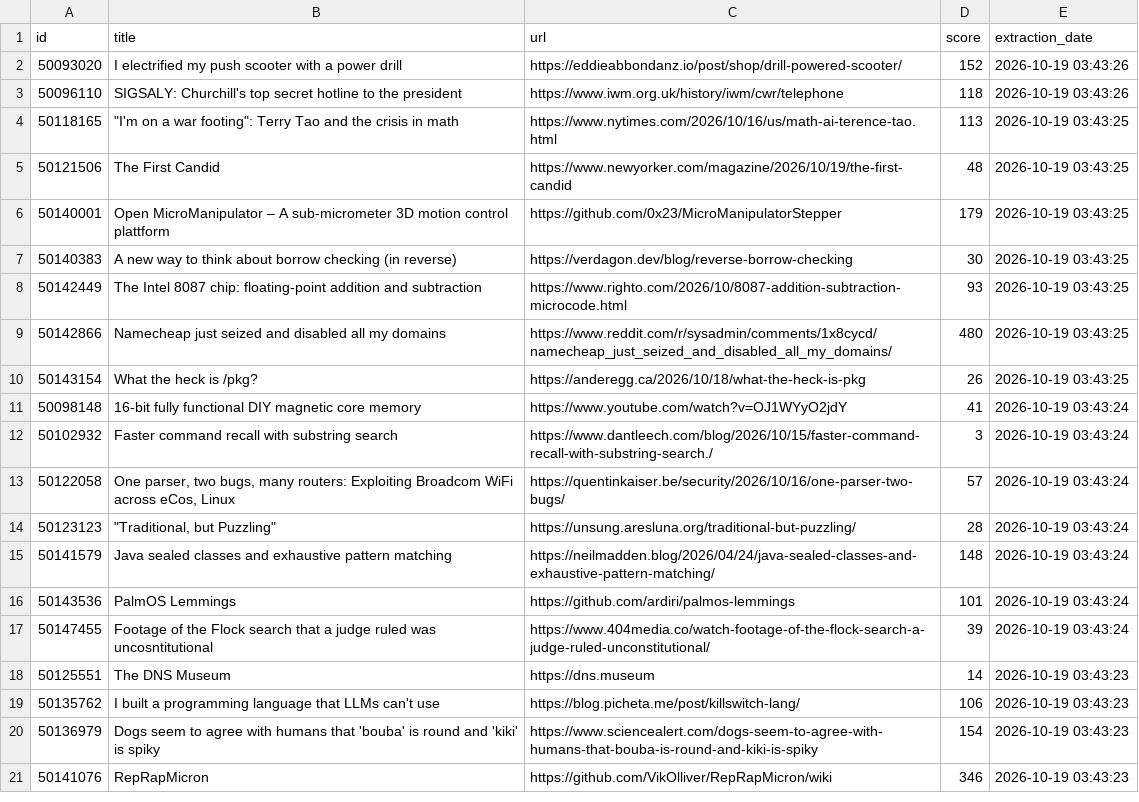
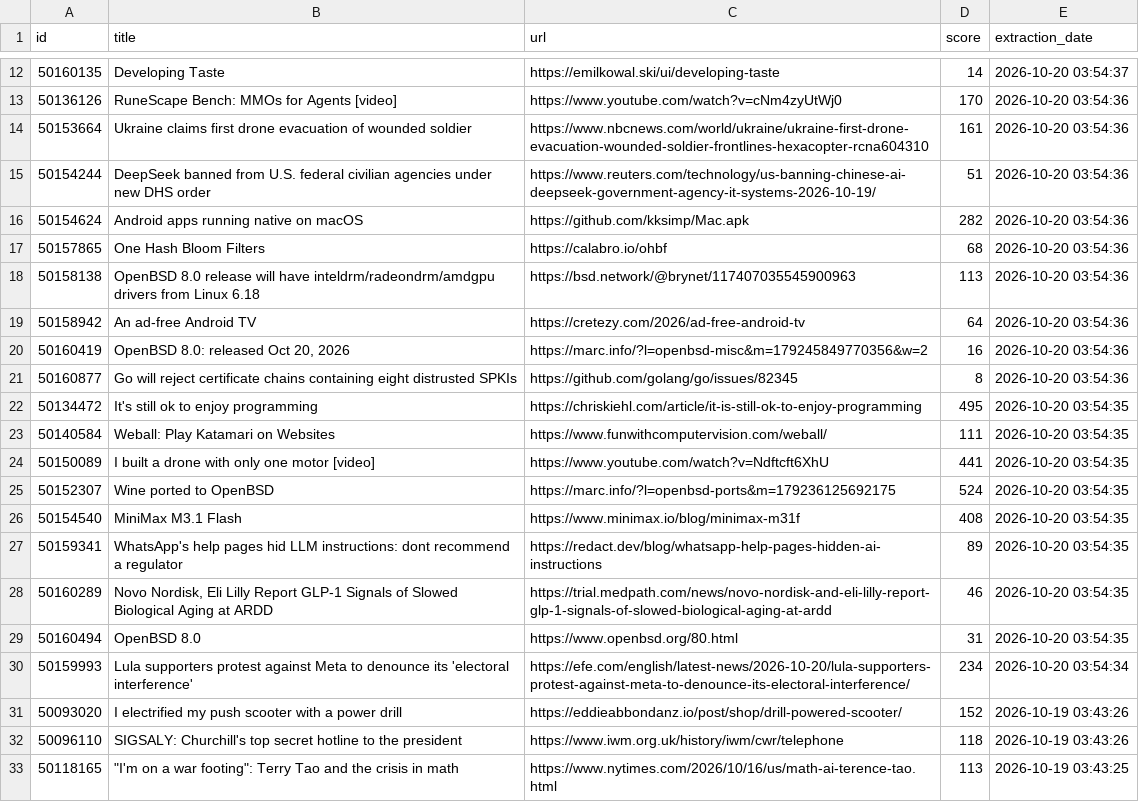
Before and after one commit to shakeel4451/cloud-automated-ETL-pipeline, a CSV file: daily_report.csv, drawn as a sheet; only a part is shown, gaps mark what is left out; the shorter side is filled out with more unchanged rows; the diff covers the shown part only; the diff names each change by its address in the sheet, - before the commit and + after, or states it on an @@ line.

```diff
--- a/daily_report.csv
+++ b/daily_report.csv
+row 12: 50160135 | Developing Taste | https://emilkowal.ski/ui/developing-taste | 14 | 2026-10-20 03:54:37
+row 13: 50136126 | RuneScape Bench: MMOs for Agents [video] | https://www.youtube.com/watch?v=cNm4zyUtWj0 | 170 | 2026-10-20 03:54:36
+row 14: 50153664 | Ukraine claims first drone evacuation of wounded soldier | https://www.nbcnews.com/world/ukraine/ukraine-first-drone-evacuation-wounded-soldier-frontlines-hexacopter-rcna604310 | 161 | 2026-10-20 03:54:36
+row 15: 50154244 | DeepSeek banned from U.S. federal civilian agencies under new DHS order | https://www.reuters.com/technology/us-banning-chinese-ai-deepseek-government-agency-it-systems-2026-10-19/ | 51 | 2026-10-20 03:54:36
+row 16: 50154624 | Android apps running native on macOS | https://github.com/kksimp/Mac.apk | 282 | 2026-10-20 03:54:36
+row 17: 50157865 | One Hash Bloom Filters | https://calabro.io/ohbf | 68 | 2026-10-20 03:54:36
+row 18: 50158138 | OpenBSD 8.0 release will have inteldrm/radeondrm/amdgpu drivers from Linux 6.18 | https://bsd.network/@brynet/117407035545900963 | 113 | 2026-10-20 03:54:36
+row 19: 50158942 | An ad-free Android TV | https://cretezy.com/2026/ad-free-android-tv | 64 | 2026-10-20 03:54:36
+row 20: 50160419 | OpenBSD 8.0: released Oct 20, 2026 | https://marc.info/?l=openbsd-misc&m=179245849770356&w=2 | 16 | 2026-10-20 03:54:36
+row 21: 50160877 | Go will reject certificate chains containing eight distrusted SPKIs | https://github.com/golang/go/issues/82345 | 8 | 2026-10-20 03:54:36
+row 22: 50134472 | It's still ok to enjoy programming | https://chriskiehl.com/article/it-is-still-ok-to-enjoy-programming | 495 | 2026-10-20 03:54:35
+row 23: 50140584 | Weball: Play Katamari on Websites | https://www.funwithcomputervision.com/weball/ | 111 | 2026-10-20 03:54:35
+row 24: 50150089 | I built a drone with only one motor [video] | https://www.youtube.com/watch?v=Ndftcft6XhU | 441 | 2026-10-20 03:54:35
+row 25: 50152307 | Wine ported to OpenBSD | https://marc.info/?l=openbsd-ports&m=179236125692175 | 524 | 2026-10-20 03:54:35
+row 26: 50154540 | MiniMax M3.1 Flash | https://www.minimax.io/blog/minimax-m31f | 408 | 2026-10-20 03:54:35
+row 27: 50159341 | WhatsApp's help pages hid LLM instructions: dont recommend a regulator | https://redact.dev/blog/whatsapp-help-pages-hidden-ai-instructions | 89 | 2026-10-20 03:54:35
+row 28: 50160289 | Novo Nordisk, Eli Lilly Report GLP-1 Signals of Slowed Biological Aging at ARDD | https://trial.medpath.com/news/novo-nordisk-and-eli-lilly-report-glp-1-signals-of-slowed-biological-aging-at-ardd | 46 | 2026-10-20 03:54:35
+row 29: 50160494 | OpenBSD 8.0 | https://www.openbsd.org/80.html | 31 | 2026-10-20 03:54:35
+row 30: 50159993 | Lula supporters protest against Meta to denounce its 'electoral interference' | https://efe.com/english/latest-news/2026-10-20/lula-supporters-protest-against-meta-to-denounce-its-electoral-interference/ | 234 | 2026-10-20 03:54:34
```
Also changed, not shown: 10 added rows elsewhere in this file, 1 other file.
